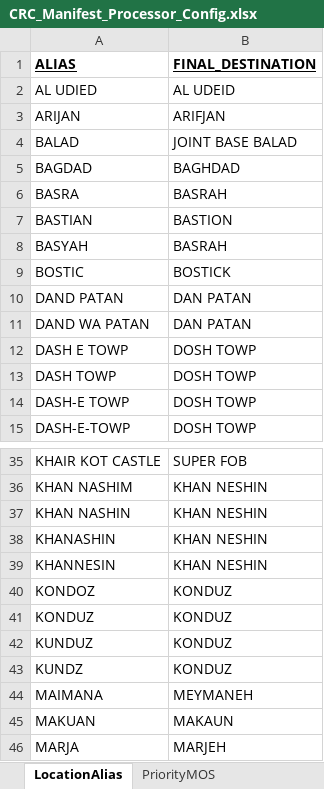
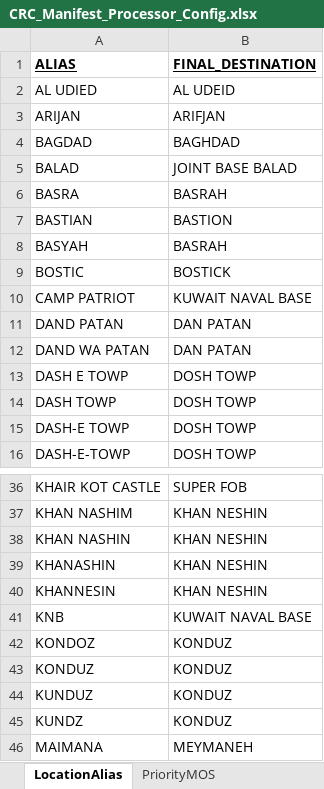
Before and after one commit to rmcnew/crcManifestProcessor, an Excel workbook: CRC_Manifest_Processor_Config.xlsx, sheet LocationAlias, drawn as a sheet; only a part is shown, gaps mark what is left out; the shorter side is filled out with more unchanged rows; values as stored, in another font and other column widths than the file's, no borders; charts and pictures not drawn; the diff names each change by its address in the sheet, - before the commit and + after, or states it on an @@ line.

Commit message:
Final changes for version 1.0
Added documentation to config Excel file.  Turned off attempts to copy
the Instructions tab to the generated manifests.  Apache POI Cell Style
clone bug is not resolved and there is not an easy way to copy text
boxes, so we will not do this for now.

```diff
--- a/CRC_Manifest_Processor_Config.xlsx (sheet LocationAlias)
+++ b/CRC_Manifest_Processor_Config.xlsx (sheet LocationAlias)
@@ row 5 moved to row 4: BAGDAD @@
+row 10: CAMP PATRIOT | KUWAIT NAVAL BASE
+row 41: KNB | KUWAIT NAVAL BASE
```
Also changed, not shown: charts or pictures, 1 other file.
